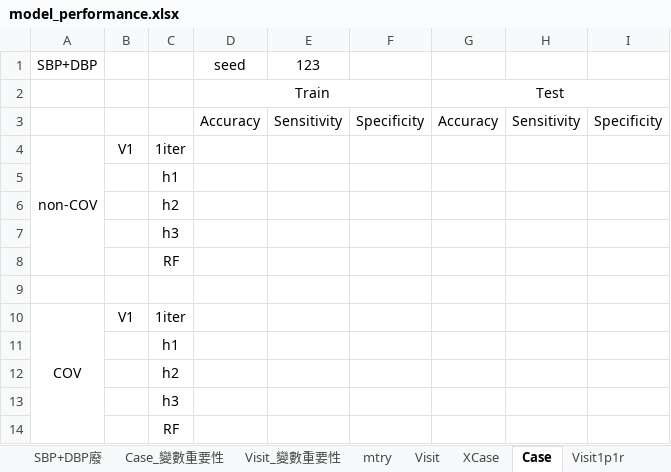
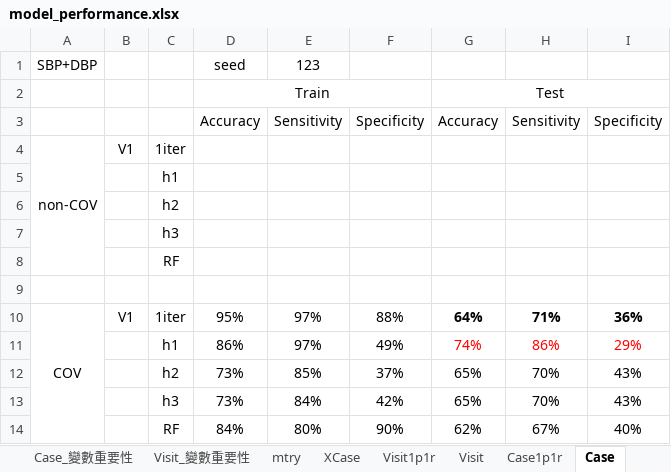
Before and after one commit to hsuhsuhsuhsuhsu/masterthesis, an Excel workbook: model_performance.xlsx, sheet Case, drawn as a sheet; values as stored, in another font and other column widths than the file's, no borders; removed rows and columns are numbered as before the commit, all else as after; the diff names each change by its address in the sheet, - before the commit and + after, or states it on an @@ line.

```diff
--- a/model_performance.xlsx (sheet Case)
+++ b/model_performance.xlsx (sheet Case)
@@ sheet tab order changed: Case_變數重要性 | Visit_變數重要性 | mtry | XCase | Visit1p1r | Visit | Case1p1r | Case @@
-D10: (empty)
+D10: 95%
-E10: (empty)
+E10: 97%
-F10: (empty)
+F10: 88%
-G10: (empty)
+G10: 64%
-H10: (empty)
+H10: 71%
-I10: (empty)
+I10: 36%
-row 11:  |  | h1
-row 12:  |  | h2
-row 13:  |  | h3
-row 14:  |  | RF
+row 11:  |  | h1 | 86% | 97% | 49% | 74% | 86% | 29%
+row 12:  |  | h2 | 73% | 85% | 37% | 65% | 70% | 43%
+row 13:  |  | h3 | 73% | 84% | 42% | 65% | 70% | 43%
+row 14:  |  | RF | 84% | 80% | 90% | 62% | 67% | 40%
```
Also changed, not shown: sheet Visit1p1r, sheet Case1p1r, sheet Visit, charts or pictures, 9 other files.
